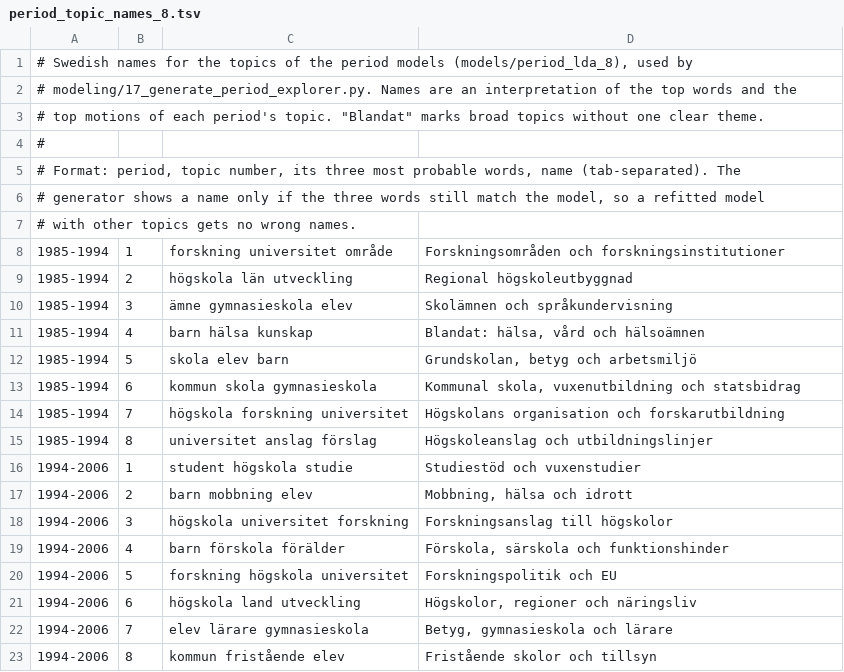
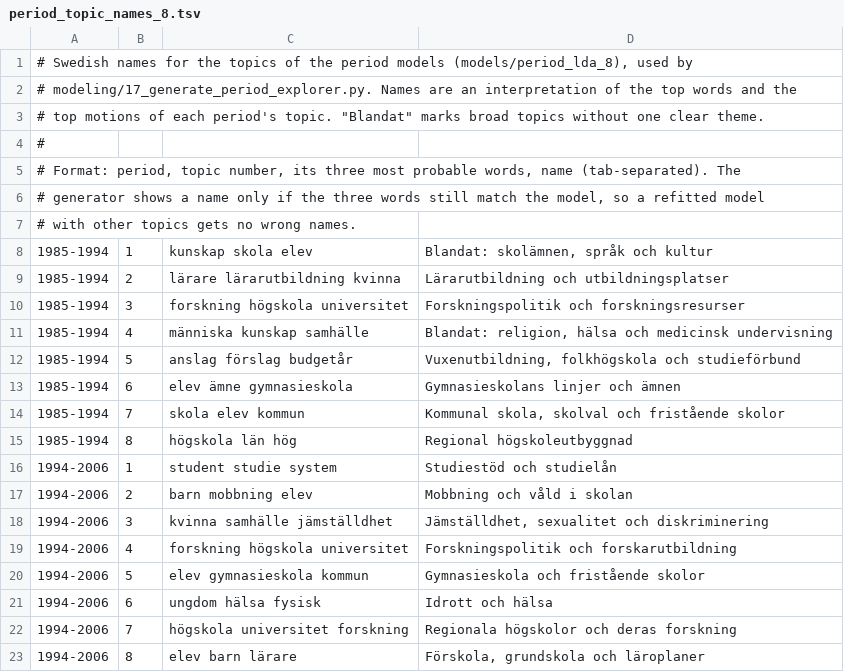
Before and after one commit to ReblaRebecca/swedish-parliament-lda, a TSV file: project/config/period_topic_names_8.tsv, drawn as a sheet; only a part is shown; the diff covers the shown part only.

```diff
--- a/project/config/period_topic_names_8.tsv
+++ b/project/config/period_topic_names_8.tsv
@@ -7,17 +7,17 @@
 # with other topics gets no wrong names.
-1985-1994	1	forskning universitet område	Forskningsområden och forskningsinstitutioner
-1985-1994	2	högskola län utveckling	Regional högskoleutbyggnad
-1985-1994	3	ämne gymnasieskola elev	Skolämnen och språkundervisning
-1985-1994	4	barn hälsa kunskap	Blandat: hälsa, vård och hälsoämnen
-1985-1994	5	skola elev barn	Grundskolan, betyg och arbetsmiljö
-1985-1994	6	kommun skola gymnasieskola	Kommunal skola, vuxenutbildning och statsbidrag
-1985-1994	7	högskola forskning universitet	Högskolans organisation och forskarutbildning
-1985-1994	8	universitet anslag förslag	Högskoleanslag och utbildningslinjer
-1994-2006	1	student högskola studie	Studiestöd och vuxenstudier
-1994-2006	2	barn mobbning elev	Mobbning, hälsa och idrott
-1994-2006	3	högskola universitet forskning	Forskningsanslag till högskolor
-1994-2006	4	barn förskola förälder	Förskola, särskola och funktionshinder
-1994-2006	5	forskning högskola universitet	Forskningspolitik och EU
-1994-2006	6	högskola land utveckling	Högskolor, regioner och näringsliv
-1994-2006	7	elev lärare gymnasieskola	Betyg, gymnasieskola och lärare
-1994-2006	8	kommun fristående elev	Fristående skolor och tillsyn
+1985-1994	1	kunskap skola elev	Blandat: skolämnen, språk och kultur
+1985-1994	2	lärare lärarutbildning kvinna	Lärarutbildning och utbildningsplatser
+1985-1994	3	forskning högskola universitet	Forskningspolitik och forskningsresurser
+1985-1994	4	människa kunskap samhälle	Blandat: religion, hälsa och medicinsk undervisning
+1985-1994	5	anslag förslag budgetår	Vuxenutbildning, folkhögskola och studieförbund
+1985-1994	6	elev ämne gymnasieskola	Gymnasieskolans linjer och ämnen
+1985-1994	7	skola elev kommun	Kommunal skola, skolval och fristående skolor
+1985-1994	8	högskola län hög	Regional högskoleutbyggnad
+1994-2006	1	student studie system	Studiestöd och studielån
+1994-2006	2	barn mobbning elev	Mobbning och våld i skolan
+1994-2006	3	kvinna samhälle jämställdhet	Jämställdhet, sexualitet och diskriminering
+1994-2006	4	forskning högskola universitet	Forskningspolitik och forskarutbildning
+1994-2006	5	elev gymnasieskola kommun	Gymnasieskola och fristående skolor
+1994-2006	6	ungdom hälsa fysisk	Idrott och hälsa
+1994-2006	7	högskola universitet forskning	Regionala högskolor och deras forskning
+1994-2006	8	elev barn lärare	Förskola, grundskola och läroplaner
```
Also changed, not shown: 32 edited cells elsewhere in this file, project/config/chain_names_8.tsv, project/config/topic_names_32.tsv, 26 other files.
